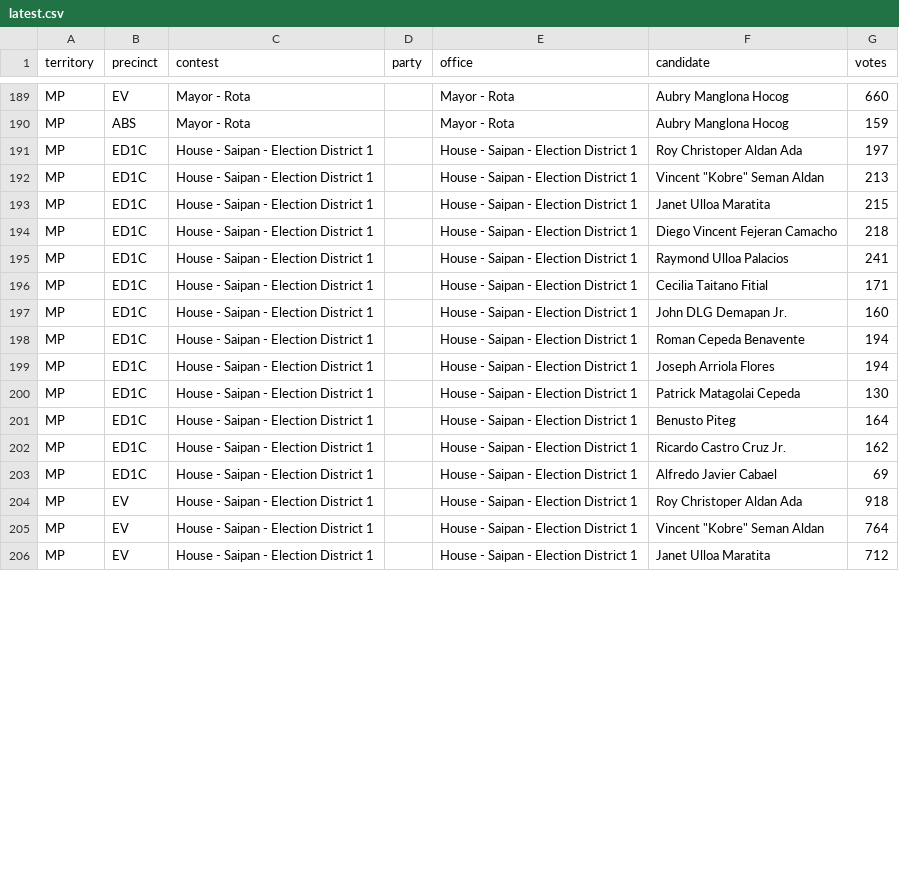
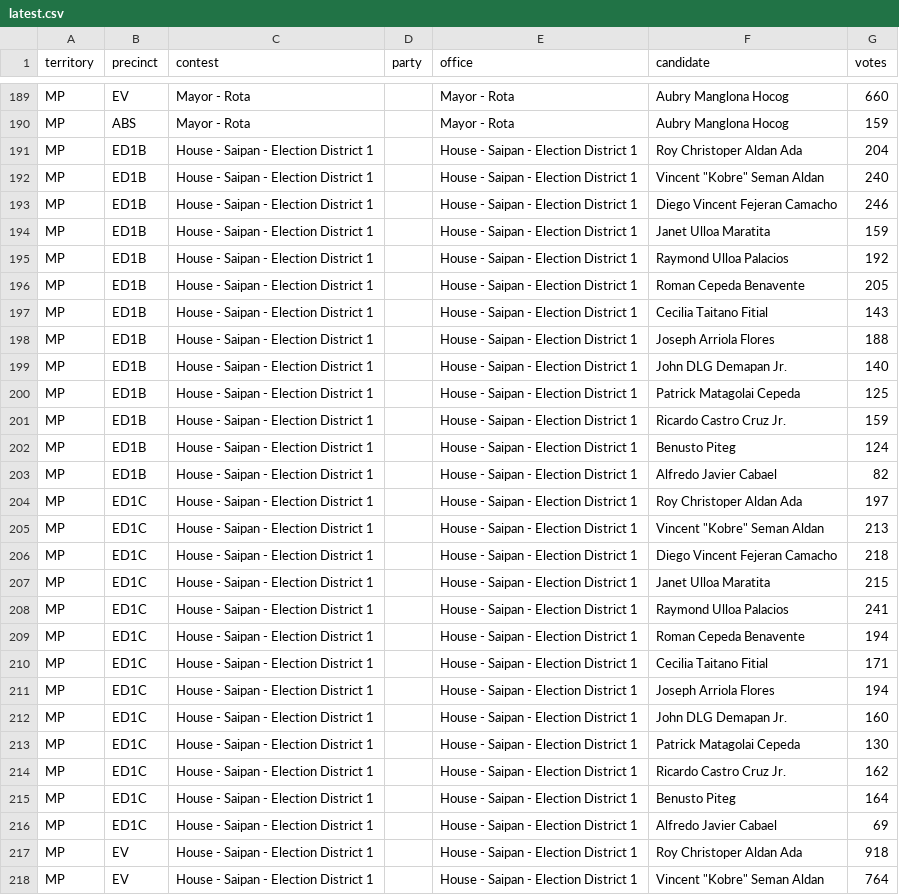
Before and after one commit to contextofislands/2026-territory-election-results, a CSV file: data/northern-mariana-islands/latest.csv, drawn as a sheet; only a part is shown, gaps mark what is left out; the shorter side is filled out with more unchanged rows; the diff covers the shown part only.

Commit message:
Northern Mariana Islands: UNOFFICIAL report, read 2026-11-03T19:09:39.941Z

```diff
--- a/data/northern-mariana-islands/latest.csv
+++ b/data/northern-mariana-islands/latest.csv
@@ -190,14 +190,27 @@ MP,EV,Mayor - Rota,,Mayor - Rota,Aubry Manglona Hocog,660
 MP,ABS,Mayor - Rota,,Mayor - Rota,Aubry Manglona Hocog,159
+MP,ED1B,House - Saipan - Election District 1,,House - Saipan - Election District 1,Roy Christoper Aldan Ada,204
+MP,ED1B,House - Saipan - Election District 1,,House - Saipan - Election District 1,"Vincent ""Kobre"" Seman Aldan",240
+MP,ED1B,House - Saipan - Election District 1,,House - Saipan - Election District 1,Diego Vincent Fejeran Camacho,246
+MP,ED1B,House - Saipan - Election District 1,,House - Saipan - Election District 1,Janet Ulloa Maratita,159
+MP,ED1B,House - Saipan - Election District 1,,House - Saipan - Election District 1,Raymond Ulloa Palacios,192
+MP,ED1B,House - Saipan - Election District 1,,House - Saipan - Election District 1,Roman Cepeda Benavente,205
+MP,ED1B,House - Saipan - Election District 1,,House - Saipan - Election District 1,Cecilia Taitano Fitial,143
+MP,ED1B,House - Saipan - Election District 1,,House - Saipan - Election District 1,Joseph Arriola Flores,188
+MP,ED1B,House - Saipan - Election District 1,,House - Saipan - Election District 1,John DLG Demapan Jr.,140
+MP,ED1B,House - Saipan - Election District 1,,House - Saipan - Election District 1,Patrick Matagolai Cepeda,125
+MP,ED1B,House - Saipan - Election District 1,,House - Saipan - Election District 1,Ricardo Castro Cruz Jr.,159
+MP,ED1B,House - Saipan - Election District 1,,House - Saipan - Election District 1,Benusto Piteg,124
+MP,ED1B,House - Saipan - Election District 1,,House - Saipan - Election District 1,Alfredo Javier Cabael,82
 MP,ED1C,House - Saipan - Election District 1,,House - Saipan - Election District 1,Roy Christoper Aldan Ada,197
 MP,ED1C,House - Saipan - Election District 1,,House - Saipan - Election District 1,"Vincent ""Kobre"" Seman Aldan",213
+MP,ED1C,House - Saipan - Election District 1,,House - Saipan - Election District 1,Diego Vincent Fejeran Camacho,218
 MP,ED1C,House - Saipan - Election District 1,,House - Saipan - Election District 1,Janet Ulloa Maratita,215
-MP,ED1C,House - Saipan - Election District 1,,House - Saipan - Election District 1,Diego Vincent Fejeran Camacho,218
 MP,ED1C,House - Saipan - Election District 1,,House - Saipan - Election District 1,Raymond Ulloa Palacios,241
+MP,ED1C,House - Saipan - Election District 1,,House - Saipan - Election District 1,Roman Cepeda Benavente,194
 MP,ED1C,House - Saipan - Election District 1,,House - Saipan - Election District 1,Cecilia Taitano Fitial,171
+MP,ED1C,House - Saipan - Election District 1,,House - Saipan - Election District 1,Joseph Arriola Flores,194
 MP,ED1C,House - Saipan - Election District 1,,House - Saipan - Election District 1,John DLG Demapan Jr.,160
-MP,ED1C,House - Saipan - Election District 1,,House - Saipan - Election District 1,Roman Cepeda Benavente,194
-MP,ED1C,House - Saipan - Election District 1,,House - Saipan - Election District 1,Joseph Arriola Flores,194
 MP,ED1C,House - Saipan - Election District 1,,House - Saipan - Election District 1,Patrick Matagolai Cepeda,130
+MP,ED1C,House - Saipan - Election District 1,,House - Saipan - Election District 1,Ricardo Castro Cruz Jr.,162
 MP,ED1C,House - Saipan - Election District 1,,House - Saipan - Election District 1,Benusto Piteg,164
-MP,ED1C,House - Saipan - Election District 1,,House - Saipan - Election District 1,Ricardo Castro Cruz Jr.,162
 MP,ED1C,House - Saipan - Election District 1,,House - Saipan - Election District 1,Alfredo Javier Cabael,69
```
Also changed, not shown: 2 added rows and 8 moved rows elsewhere in this file.
